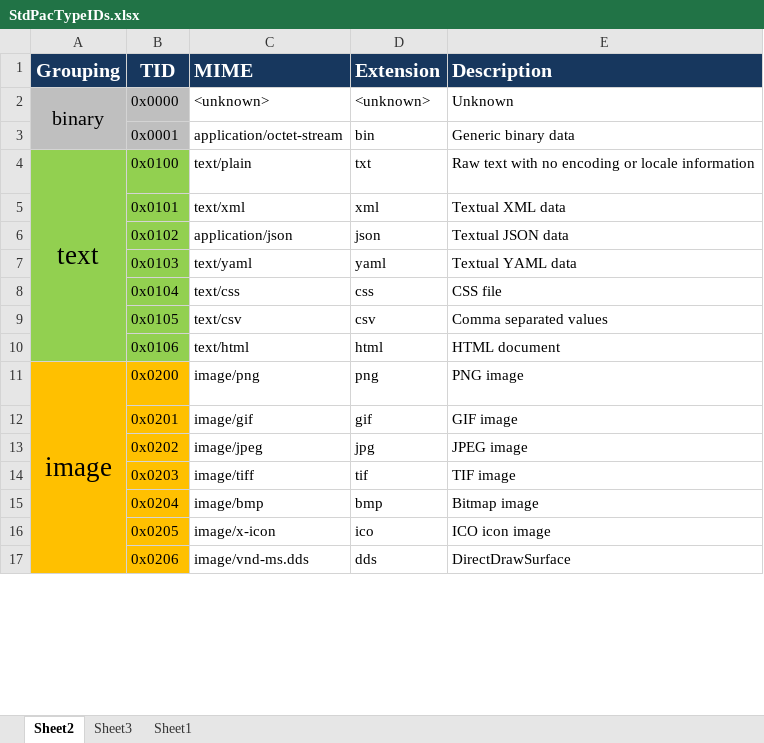
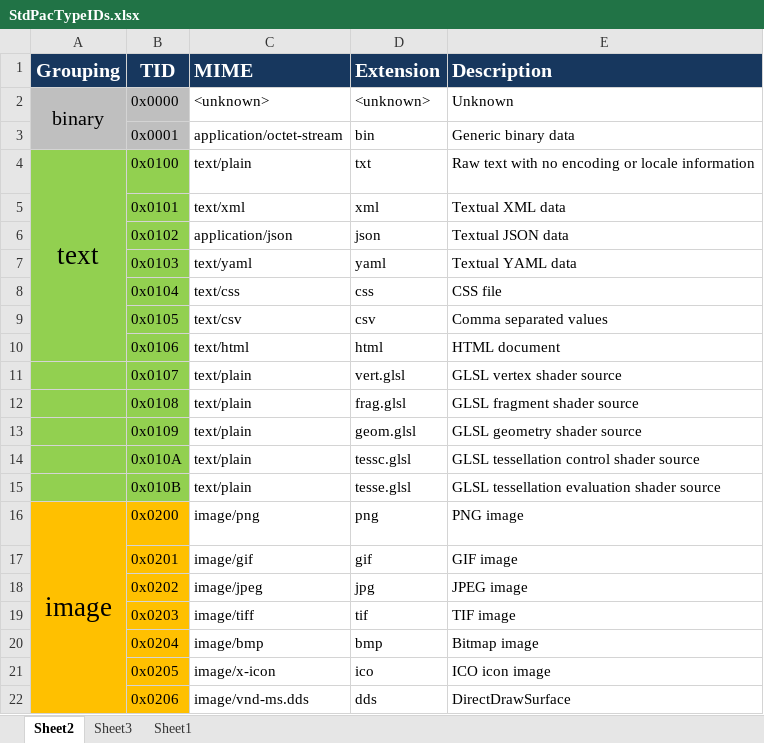
Before and after one commit to vincentzhang96/PhoenixPAC, an Excel workbook: StdPacTypeIDs.xlsx, sheet Sheet2, drawn as a sheet; only a part is shown; values as stored, in another font and other column widths than the file's, no borders; the diff names each change by its address in the sheet, - before the commit and + after, or states it on an @@ line.

Commit message:
Update TID table

```diff
--- a/StdPacTypeIDs.xlsx (sheet Sheet2)
+++ b/StdPacTypeIDs.xlsx (sheet Sheet2)
+row 11:  | 0x0107 | text/plain | vert.glsl | GLSL vertex shader source
+row 12:  | 0x0108 | text/plain | frag.glsl | GLSL fragment shader source
+row 13:  | 0x0109 | text/plain | geom.glsl | GLSL geometry shader source
+row 14:  | 0x010A | text/plain | tessc.glsl | GLSL tessellation control shader source
+row 15:  | 0x010B | text/plain | tesse.glsl | GLSL tessellation evaluation shader source
```
